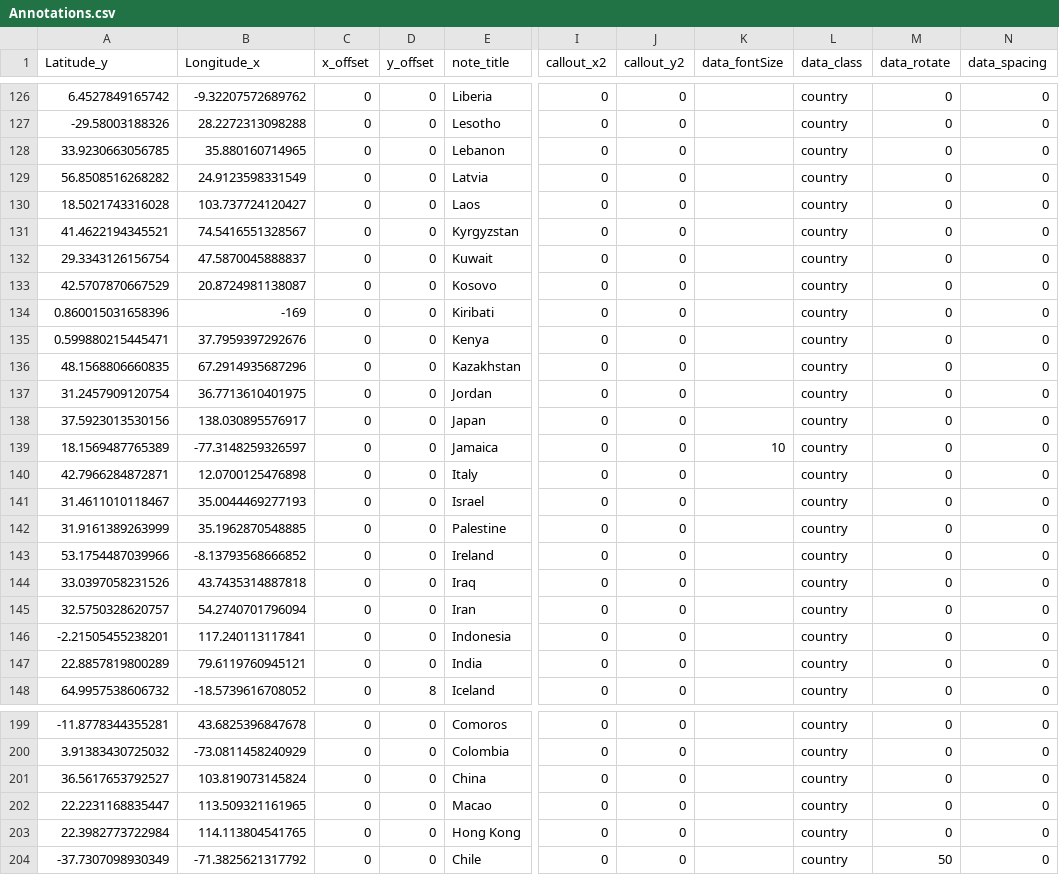
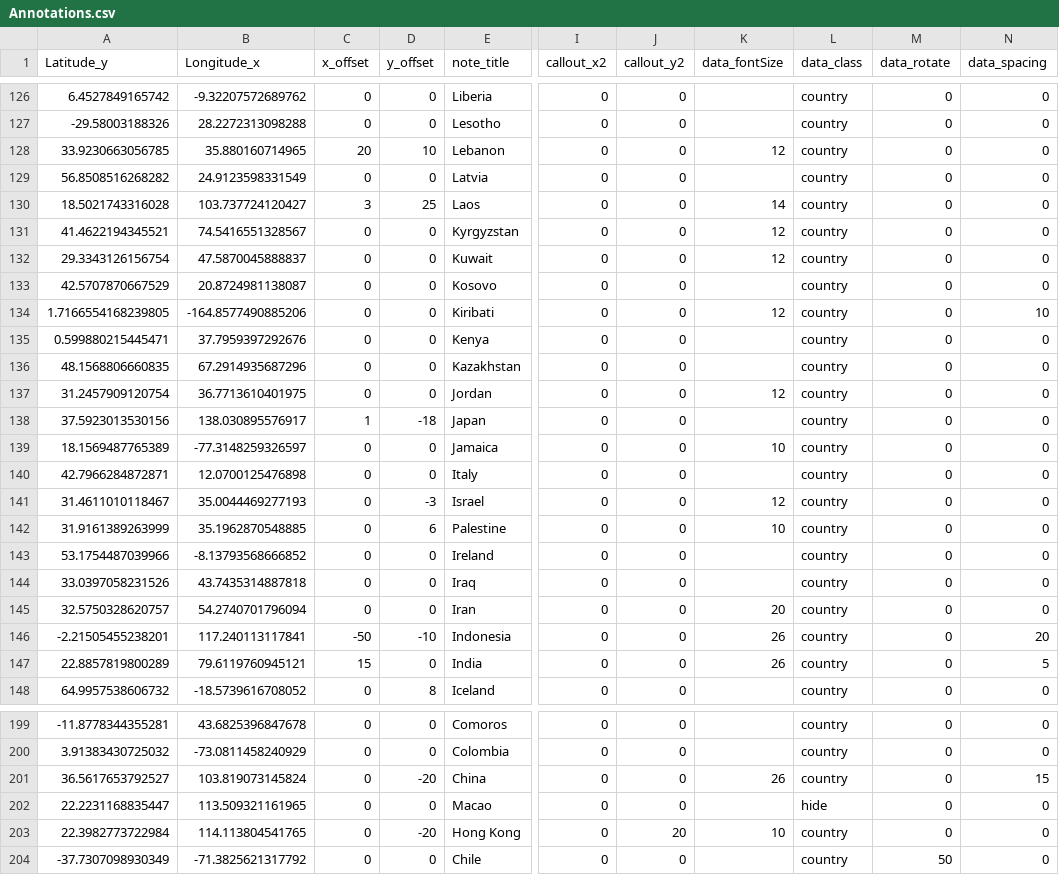
Before and after one commit to abitwitch/ImagoWorldMap, a CSV file: Annotations.csv, drawn as a sheet; only a part is shown, gaps mark what is left out; the diff covers the shown part only; the diff names each change by its address in the sheet, - before the commit and + after, or states it on an @@ line.

Commit message:
Create Annotations.csv

```diff
--- a/Annotations.csv
+++ b/Annotations.csv
-C128 (x_offset): 0
+C128 (x_offset): 20
-D128 (y_offset): 0
+D128 (y_offset): 10
-K128 (data_fontSize): (empty)
+K128 (data_fontSize): 12
-C130 (x_offset): 0
+C130 (x_offset): 3
-D130 (y_offset): 0
+D130 (y_offset): 25
-K130 (data_fontSize): (empty)
+K130 (data_fontSize): 14
-K131:K132 (data_fontSize): (empty)
+K131:K132 (data_fontSize): 12
-A134 (Latitude_y): 0.860015031658396
+A134 (Latitude_y): 1.7166554168239805
-B134 (Longitude_x): -169
+B134 (Longitude_x): -164.8577490885206
-K134 (data_fontSize): (empty)
+K134 (data_fontSize): 12
-N134 (data_spacing): 0
+N134 (data_spacing): 10
-K137 (data_fontSize): (empty)
+K137 (data_fontSize): 12
-C138 (x_offset): 0
+C138 (x_offset): 1
-D138 (y_offset): 0
+D138 (y_offset): -18
-D141 (y_offset): 0
+D141 (y_offset): -3
-K141 (data_fontSize): (empty)
+K141 (data_fontSize): 12
-D142 (y_offset): 0
+D142 (y_offset): 6
-K142 (data_fontSize): (empty)
+K142 (data_fontSize): 10
-K145 (data_fontSize): (empty)
+K145 (data_fontSize): 20
-C146 (x_offset): 0
+C146 (x_offset): -50
-D146 (y_offset): 0
+D146 (y_offset): -10
-K146:K147 (data_fontSize): (empty)
+K146:K147 (data_fontSize): 26
-N146 (data_spacing): 0
+N146 (data_spacing): 20
-C147 (x_offset): 0
+C147 (x_offset): 15
-N147 (data_spacing): 0
+N147 (data_spacing): 5
-D201 (y_offset): 0
+D201 (y_offset): -20
-K201 (data_fontSize): (empty)
+K201 (data_fontSize): 26
-N201 (data_spacing): 0
+N201 (data_spacing): 15
-L202 (data_class): country
+L202 (data_class): hide
-D203 (y_offset): 0
+D203 (y_offset): -20
-J203 (callout_y2): 0
+J203 (callout_y2): 20
-K203 (data_fontSize): (empty)
+K203 (data_fontSize): 10
```
Also changed, not shown: 1 added row and 121 edited cells elsewhere in this file.
